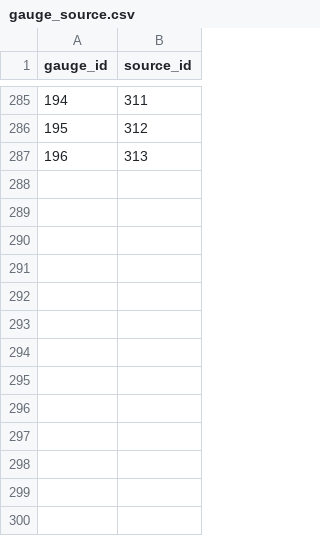
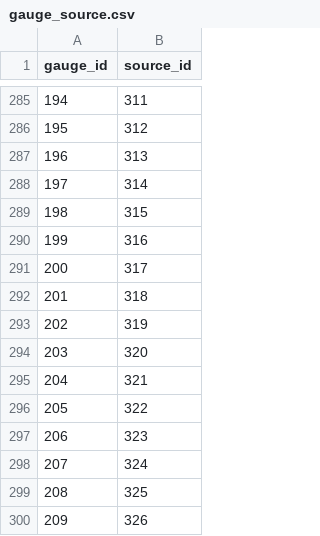
Before and after one commit to mousebrains/kayak_python, a CSV file: data/db/gauge_source.csv, drawn as a sheet; only a part is shown, gaps mark what is left out; the diff names each change by its address in the sheet, - before the commit and + after, or states it on an @@ line.

Commit message:
data/db: nightly metadata snapshot — gauge,gauge_source,huc_name,reach,reach_class,reach_state,source

```diff
--- a/data/db/gauge_source.csv
+++ b/data/db/gauge_source.csv
+row 288: 197 | 314
+row 289: 198 | 315
+row 290: 199 | 316
+row 291: 200 | 317
+row 292: 201 | 318
+row 293: 202 | 319
+row 294: 203 | 320
+row 295: 204 | 321
+row 296: 205 | 322
+row 297: 206 | 323
+row 298: 207 | 324
+row 299: 208 | 325
+row 300: 209 | 326
```
Also changed, not shown: data/db/gauge.csv, data/db/reach.csv, 4 other files.
